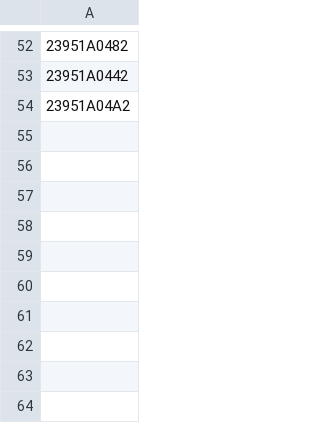
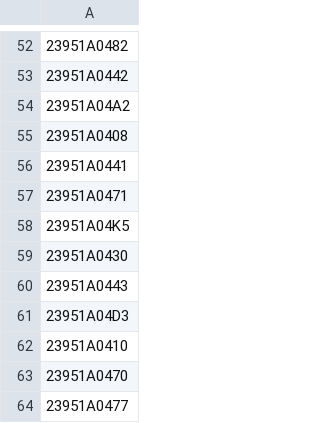
Before and after one commit to SUJITH1530/IARE-ECE04, a CSV file: attendance_system/students/embedded_students.csv, drawn as a sheet; only a part is shown, gaps mark what is left out; the diff names each change by its address in the sheet, - before the commit and + after, or states it on an @@ line.

Commit message:
Update attendance dashboards and student data

```diff
--- a/attendance_system/students/embedded_students.csv
+++ b/attendance_system/students/embedded_students.csv
+row 55: 23951A0408
+row 56: 23951A0441
+row 57: 23951A0471
+row 58: 23951A04K5
+row 59: 23951A0430
+row 60: 23951A0443
+row 61: 23951A04D3
+row 62: 23951A0410
+row 63: 23951A0470
+row 64: 23951A0477
```
Also changed, not shown: attendance_system/students/vlsi_students.csv, 6 other files.
